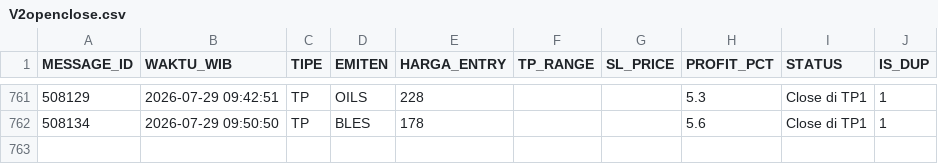
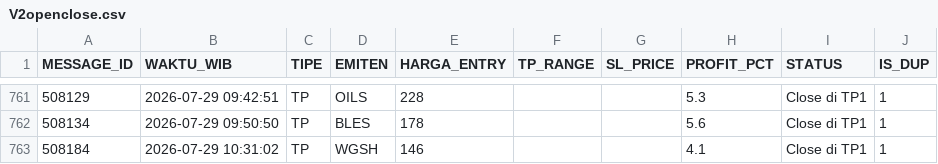
Before and after one commit to illusixTri/dashboard-rla, a CSV file: V2openclose.csv, drawn as a sheet; only a part is shown, gaps mark what is left out.

```diff
--- a/V2openclose.csv
+++ b/V2openclose.csv
@@ -762 +762,2 @@ MESSAGE_ID,WAKTU_WIB,TIPE,EMITEN,HARGA_ENTRY,TP_RANGE,SL_PRICE,PROFIT_PCT,STATUS
 508134,2026-07-29 09:50:50,TP,BLES,178,,,5.6,Close di TP1,1
+508184,2026-07-29 10:31:02,TP,WGSH,146,,,4.1,Close di TP1,1
```
Also changed, not shown: portofolio_web.csv.
